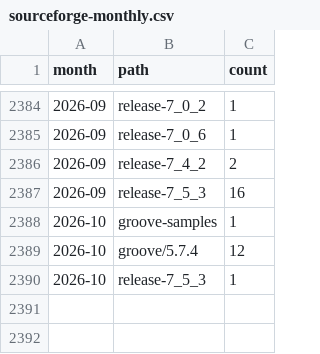
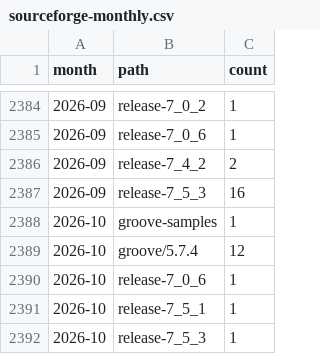
Before and after one commit to nl-utwente-groove/download-stats, a CSV file: sourceforge-monthly.csv, drawn as a sheet; only a part is shown, gaps mark what is left out.

```diff
--- a/sourceforge-monthly.csv
+++ b/sourceforge-monthly.csv
@@ -2389,2 +2389,4 @@ month,path,count
 2026-10,groove/5.7.4,12
+2026-10,release-7_0_6,1
+2026-10,release-7_5_1,1
 2026-10,release-7_5_3,1
```
Also changed, not shown: snapshots.csv, 1 other file.
